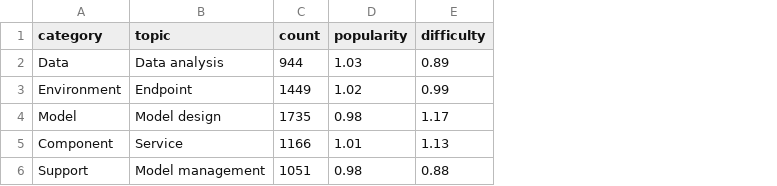
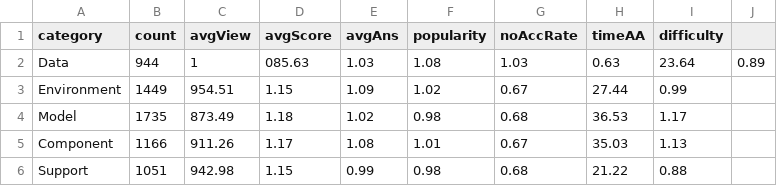
Before and after one commit to yangzhangs/mlops-artifact, a CSV file: Data/category_popularity_difficulty.csv, drawn as a sheet; removed rows and columns are numbered as before the commit, all else as after; the diff names each change by its address in the sheet, - before the commit and + after, or states it on an @@ line.

Commit message:
Update category_popularity_difficulty.csv

```diff
--- a/Data/category_popularity_difficulty.csv
+++ b/Data/category_popularity_difficulty.csv
-column B (topic), rows 2-6: Data analysis | Endpoint | Model design | Service | Model management
+column C (avgView), rows 2-6: 1 | 954.51 | 873.49 | 911.26 | 942.98
+column D (avgScore), rows 2-6: 085.63 | 1.15 | 1.18 | 1.17 | 1.15
+column E (avgAns), rows 2-6: 1.03 | 1.09 | 1.02 | 1.08 | 0.99
+column G (noAccRate), rows 2-6: 1.03 | 0.67 | 0.68 | 0.67 | 0.68
+column H (timeAA), rows 2-6: 0.63 | 27.44 | 36.53 | 35.03 | 21.22
+column J, row 2: 0.89
-F2 (popularity): 1.03
+F2 (popularity): 1.08
-I2 (difficulty): 0.89
+I2 (difficulty): 23.64
```
